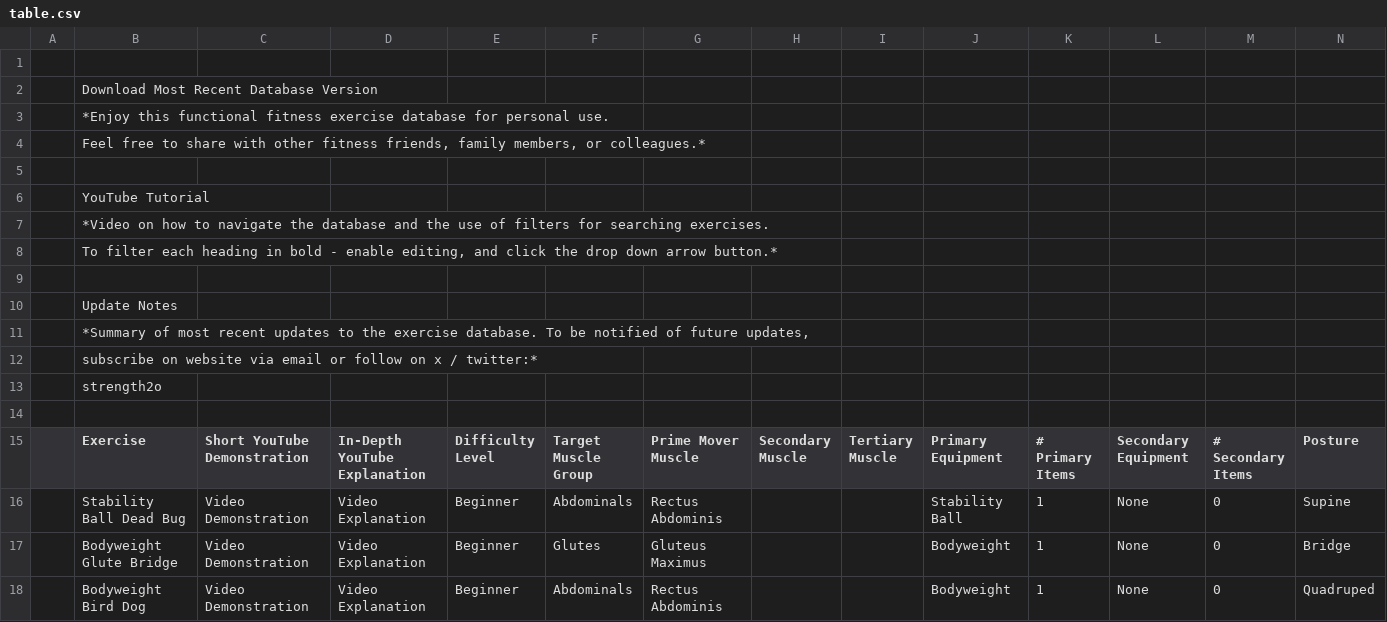
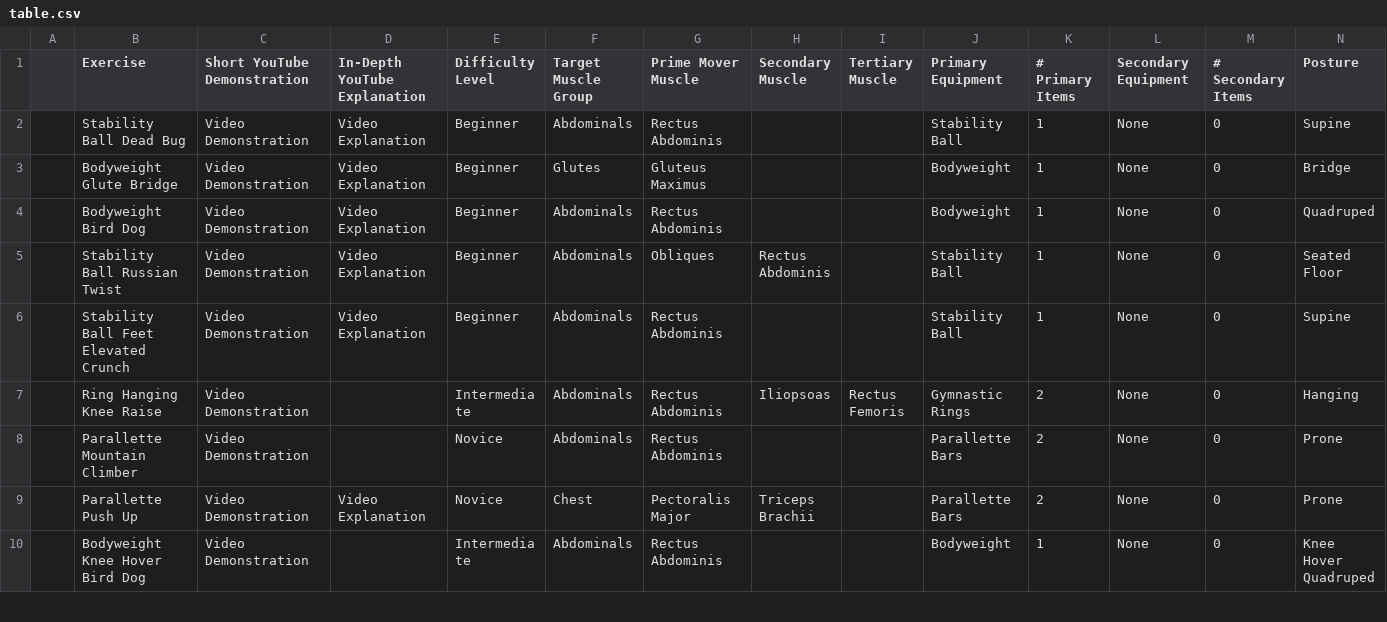
Before and after one commit to YohanRH/CREATE-challenge, a CSV file: data/table.csv, drawn as a sheet; only a part is shown; the shorter side is filled out with more unchanged rows; rows hold the shown columns only; the diff names each change by its address in the sheet, - before the commit and + after, or states it on an @@ line.

Commit message:
database stuff
Co-authored-by: YohanRH <YohanRH@users.noreply.github.com>
Co-authored-by: minjoon0308 <minjoon0308@users.noreply.github.com>

```diff
--- a/data/table.csv
+++ b/data/table.csv
-row 1: (empty)
-row 2:  | Download Most Recent Database Version
-row 3:  | *Enjoy this functional fitness exercise database for personal use.
-row 4:  | Feel free to share with other fitness friends, family members, or colleagues.*
-row 5: (empty)
-row 6:  | YouTube Tutorial
-row 7:  | *Video on how to navigate the database and the use of filters for searching exercises.
-row 8:  | To filter each heading in bold - enable editing, and click the drop down arrow button.*
-row 9: (empty)
-row 10:  | Update Notes
-row 11:  | *Summary of most recent updates to the exercise database. To be notified of future updates,
-row 12:  | subscribe on website via email or follow on x / twitter:*
-row 13:  | strength2o
-row 14: (empty)
```
Also changed, not shown: 7 other files.
